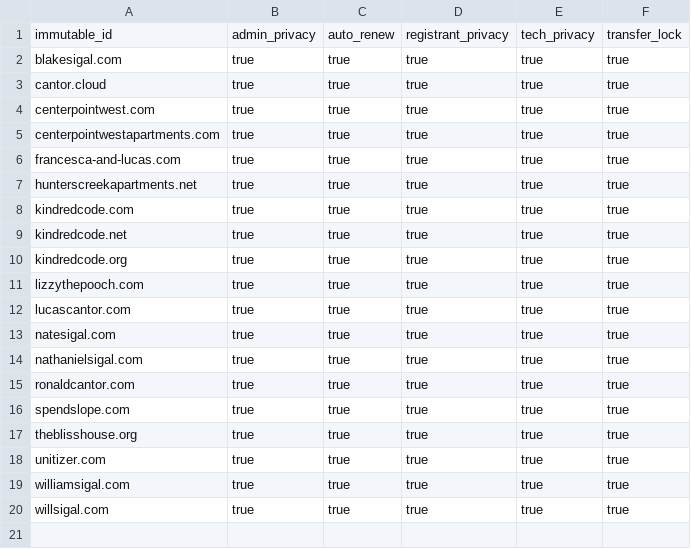
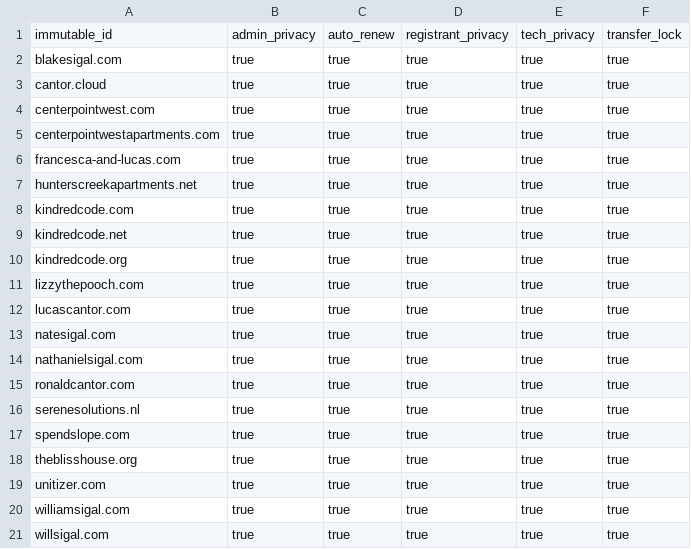
Before and after one commit to lucascantor/aws, a CSV file: route_53_domains.csv, drawn as a sheet; the diff names each change by its address in the sheet, - before the commit and + after, or states it on an @@ line.

Commit message:
import serenesolutions route53 resources (#127)

```diff
--- a/route_53_domains.csv
+++ b/route_53_domains.csv
+row 16: serenesolutions.nl | true | true | true | true | true
```
Also changed, not shown: route_53_hosted_zones.csv, 1 other file.
